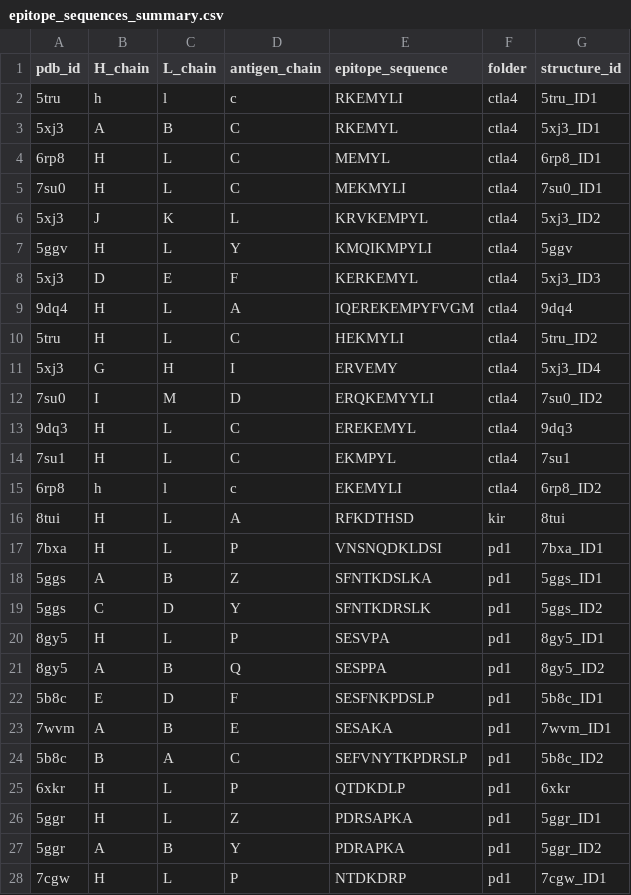
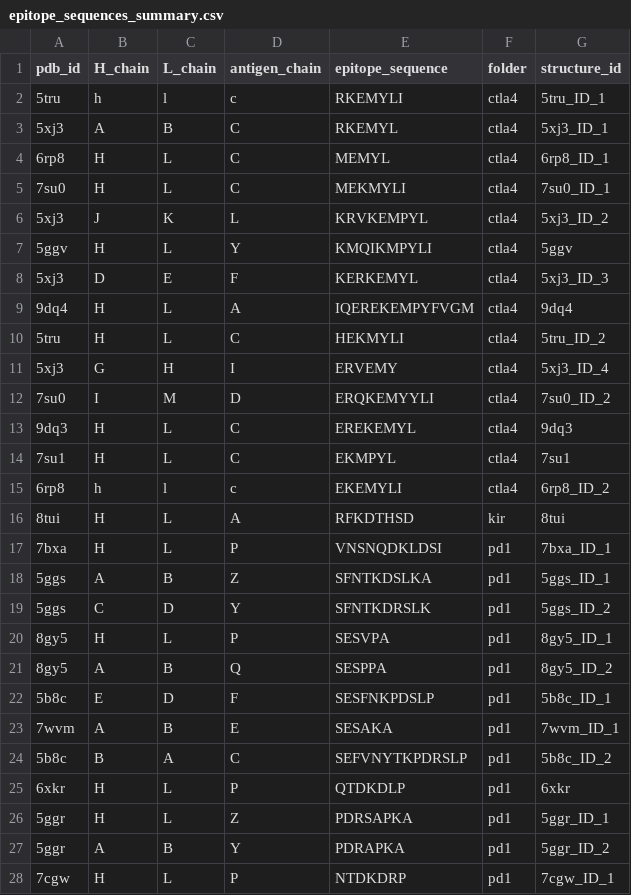
Before and after one commit to datascience-2025-group4/group04-team01, a CSV file: data/structural_analysis/Epitope/epitope_sequences_summary.csv, drawn as a sheet; only a part is shown; the diff covers the shown part only.

```diff
--- a/data/structural_analysis/Epitope/epitope_sequences_summary.csv
+++ b/data/structural_analysis/Epitope/epitope_sequences_summary.csv
@@ -1,28 +1,28 @@
 pdb_id,H_chain,L_chain,antigen_chain,epitope_sequence,folder,structure_id
-5tru,h,l,c,RKEMYLI,ctla4,5tru_ID1
-5xj3,A,B,C,RKEMYL,ctla4,5xj3_ID1
-6rp8,H,L,C,MEMYL,ctla4,6rp8_ID1
-7su0,H,L,C,MEKMYLI,ctla4,7su0_ID1
-5xj3,J,K,L,KRVKEMPYL,ctla4,5xj3_ID2
+5tru,h,l,c,RKEMYLI,ctla4,5tru_ID_1
+5xj3,A,B,C,RKEMYL,ctla4,5xj3_ID_1
+6rp8,H,L,C,MEMYL,ctla4,6rp8_ID_1
+7su0,H,L,C,MEKMYLI,ctla4,7su0_ID_1
+5xj3,J,K,L,KRVKEMPYL,ctla4,5xj3_ID_2
 5ggv,H,L,Y,KMQIKMPYLI,ctla4,5ggv
-5xj3,D,E,F,KERKEMYL,ctla4,5xj3_ID3
+5xj3,D,E,F,KERKEMYL,ctla4,5xj3_ID_3
 9dq4,H,L,A,IQEREKEMPYFVGM,ctla4,9dq4
-5tru,H,L,C,HEKMYLI,ctla4,5tru_ID2
-5xj3,G,H,I,ERVEMY,ctla4,5xj3_ID4
-7su0,I,M,D,ERQKEMYYLI,ctla4,7su0_ID2
+5tru,H,L,C,HEKMYLI,ctla4,5tru_ID_2
+5xj3,G,H,I,ERVEMY,ctla4,5xj3_ID_4
+7su0,I,M,D,ERQKEMYYLI,ctla4,7su0_ID_2
 9dq3,H,L,C,EREKEMYL,ctla4,9dq3
 7su1,H,L,C,EKMPYL,ctla4,7su1
-6rp8,h,l,c,EKEMYLI,ctla4,6rp8_ID2
+6rp8,h,l,c,EKEMYLI,ctla4,6rp8_ID_2
 8tui,H,L,A,RFKDTHSD,kir,8tui
-7bxa,H,L,P,VNSNQDKLDSI,pd1,7bxa_ID1
-5ggs,A,B,Z,SFNTKDSLKA,pd1,5ggs_ID1
-5ggs,C,D,Y,SFNTKDRSLK,pd1,5ggs_ID2
-8gy5,H,L,P,SESVPA,pd1,8gy5_ID1
-8gy5,A,B,Q,SESPPA,pd1,8gy5_ID2
-5b8c,E,D,F,SESFNKPDSLP,pd1,5b8c_ID1
-7wvm,A,B,E,SESAKA,pd1,7wvm_ID1
-5b8c,B,A,C,SEFVNYTKPDRSLP,pd1,5b8c_ID2
+7bxa,H,L,P,VNSNQDKLDSI,pd1,7bxa_ID_1
+5ggs,A,B,Z,SFNTKDSLKA,pd1,5ggs_ID_1
+5ggs,C,D,Y,SFNTKDRSLK,pd1,5ggs_ID_2
+8gy5,H,L,P,SESVPA,pd1,8gy5_ID_1
+8gy5,A,B,Q,SESPPA,pd1,8gy5_ID_2
+5b8c,E,D,F,SESFNKPDSLP,pd1,5b8c_ID_1
+7wvm,A,B,E,SESAKA,pd1,7wvm_ID_1
+5b8c,B,A,C,SEFVNYTKPDRSLP,pd1,5b8c_ID_2
 6xkr,H,L,P,QTDKDLP,pd1,6xkr
-5ggr,H,L,Z,PDRSAPKA,pd1,5ggr_ID1
-5ggr,A,B,Y,PDRAPKA,pd1,5ggr_ID2
-7cgw,H,L,P,NTDKDRP,pd1,7cgw_ID1
+5ggr,H,L,Z,PDRSAPKA,pd1,5ggr_ID_1
+5ggr,A,B,Y,PDRAPKA,pd1,5ggr_ID_2
+7cgw,H,L,P,NTDKDRP,pd1,7cgw_ID_1
```
Also changed, not shown: 18 edited cells elsewhere in this file, data/structural_analysis/Epitope/epitope_sequence_comparison_matrix.csv, data/structural_analysis/Epitope/structural_epitope_all_information_final.csv, 45 other files.
